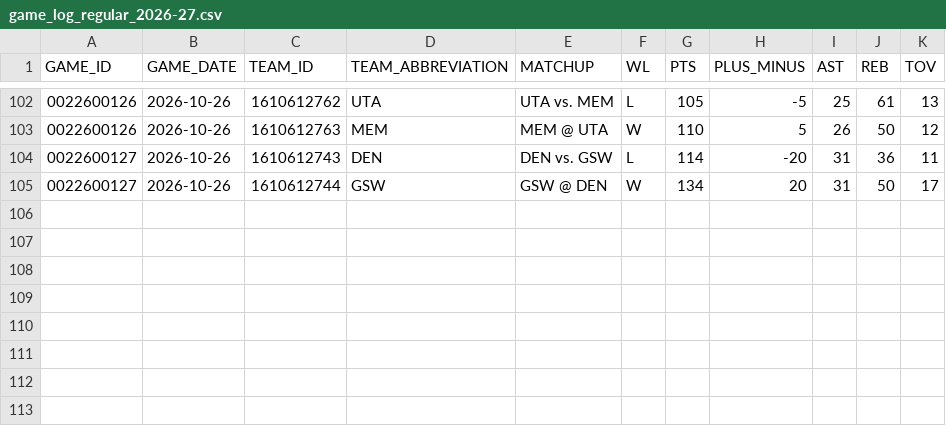
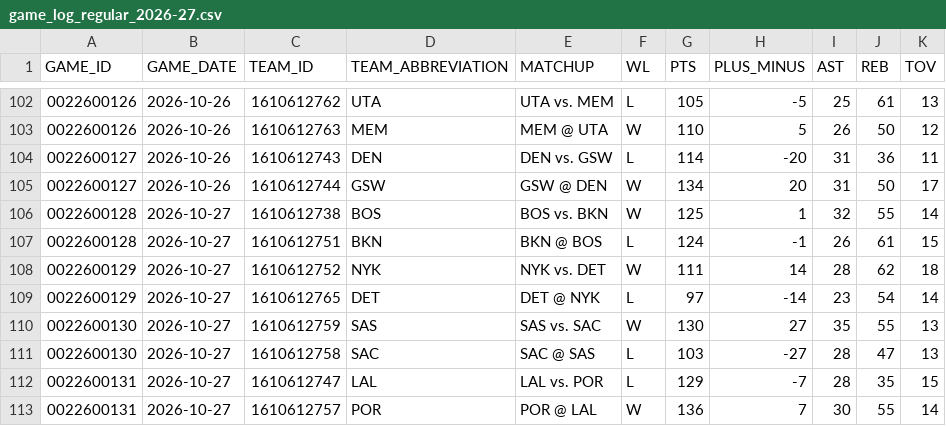
Before and after one commit to IcaruzSoftware/courtside-oracle, a CSV file: src/data/raw/game_log_regular_2026-27.csv, drawn as a sheet; only a part is shown, gaps mark what is left out; the diff names each change by its address in the sheet, - before the commit and + after, or states it on an @@ line.

```diff
--- a/src/data/raw/game_log_regular_2026-27.csv
+++ b/src/data/raw/game_log_regular_2026-27.csv
+row 106: 0022600128 | 2026-10-27 | 1610612738 | BOS | BOS vs. BKN | W | 125 | 1 | 32 | 55 | 14
+row 107: 0022600128 | 2026-10-27 | 1610612751 | BKN | BKN @ BOS | L | 124 | -1 | 26 | 61 | 15
+row 108: 0022600129 | 2026-10-27 | 1610612752 | NYK | NYK vs. DET | W | 111 | 14 | 28 | 62 | 18
+row 109: 0022600129 | 2026-10-27 | 1610612765 | DET | DET @ NYK | L | 97 | -14 | 23 | 54 | 14
+row 110: 0022600130 | 2026-10-27 | 1610612759 | SAS | SAS vs. SAC | W | 130 | 27 | 35 | 55 | 13
+row 111: 0022600130 | 2026-10-27 | 1610612758 | SAC | SAC @ SAS | L | 103 | -27 | 28 | 47 | 13
+row 112: 0022600131 | 2026-10-27 | 1610612747 | LAL | LAL vs. POR | L | 129 | -7 | 28 | 35 | 15
+row 113: 0022600131 | 2026-10-27 | 1610612757 | POR | POR @ LAL | W | 136 | 7 | 30 | 55 | 14
```
Also changed, not shown: src/data/raw/player_season_stats_2026-27.csv, 2 other files.
